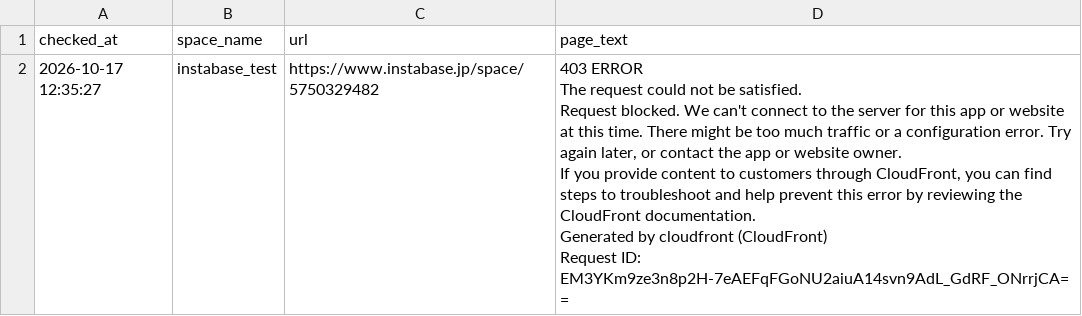
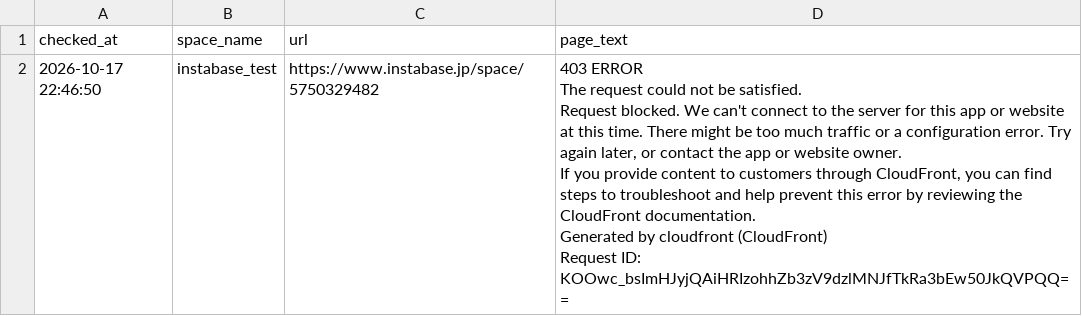
Before and after one commit to Haru-debug-cloud/booking-monitor, a CSV file: page_texts.csv, drawn as a sheet.

```diff
--- a/page_texts.csv
+++ b/page_texts.csv
@@ -1,7 +1,7 @@
 checked_at,space_name,url,page_text
-2026-10-17 12:35:27,instabase_test,https://www.instabase.jp/space/5750329482,"403 ERROR
-The request could not be satisfied.
-Request blocked. We can't connect to the server for this app or website at this time. There might be too much traffic or a configuration error. Try again later, or contact the app or website owner.
-If you provide content to customers through CloudFront, you can find steps to troubleshoot and help prevent this error by reviewing the CloudFront documentation.
-Generated by cloudfront (CloudFront)
-Request ID: EM3YKm9ze3n8p2H-7eAEFqFGoNU2aiuA14svn9AdL_GdRF_ONrrjCA=="
+2026-10-17 22:46:50,instabase_test,https://www.instabase.jp/space/5750329482,"403 ERROR
+The request could not be satisfied.
+Request blocked. We can't connect to the server for this app or website at this time. There might be too much traffic or a configuration error. Try again later, or contact the app or website owner.
+If you provide content to customers through CloudFront, you can find steps to troubleshoot and help prevent this error by reviewing the CloudFront documentation.
+Generated by cloudfront (CloudFront)
+Request ID: KOOwc_bsImHJyjQAiHRIzohhZb3zV9dzlMNJfTkRa3bEw50JkQVPQQ=="
```
